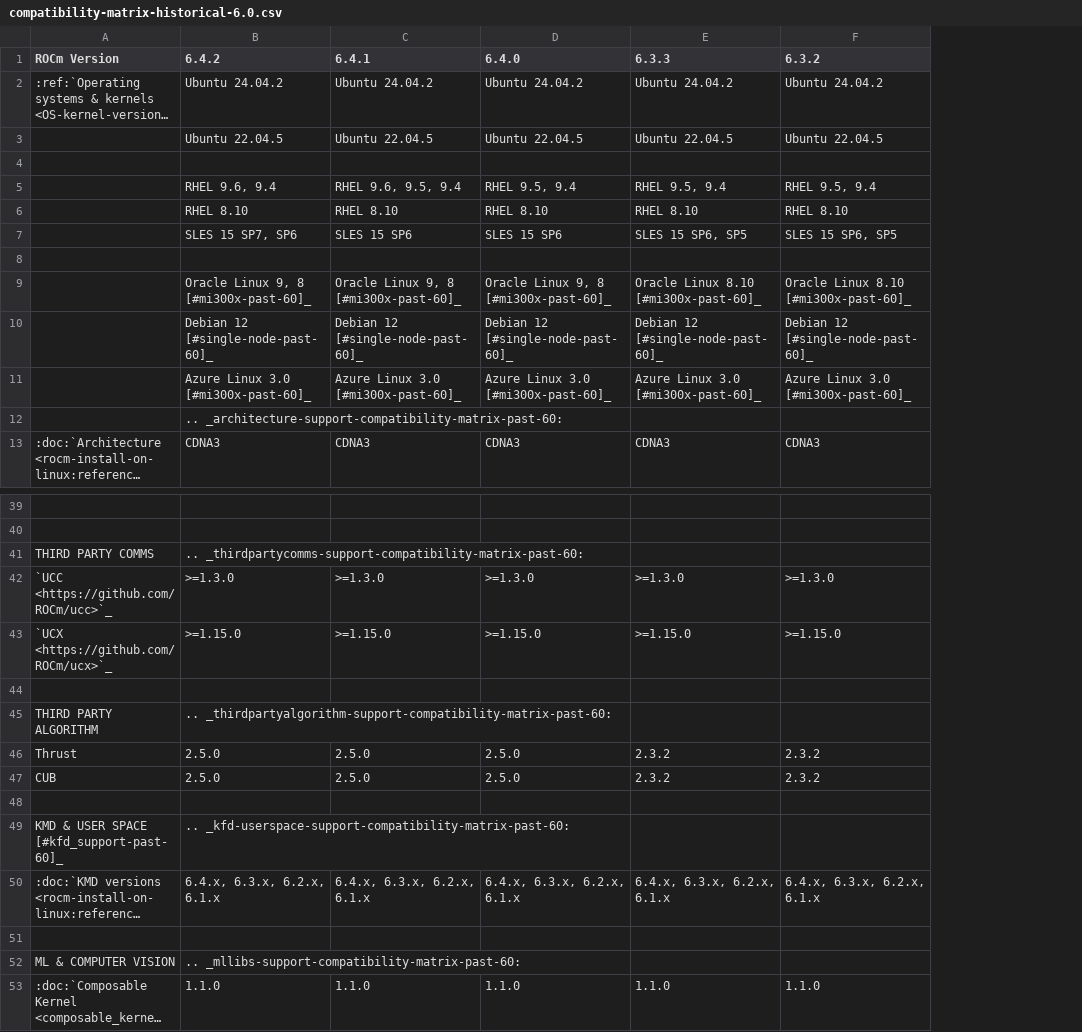
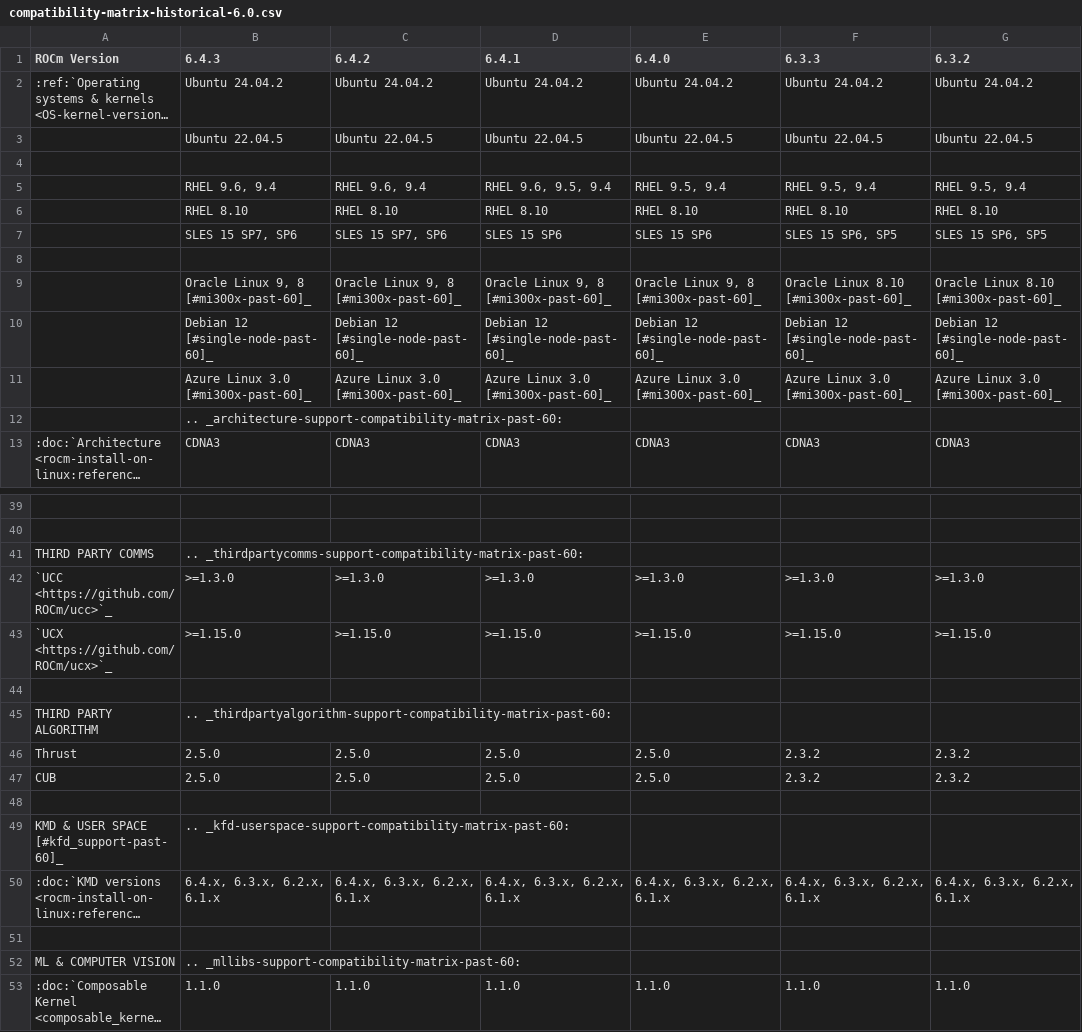
Before and after one commit to alanina/ROCm, a CSV file: docs/compatibility/compatibility-matrix-historical-6.0.csv, drawn as a sheet; only a part is shown, gaps mark what is left out; long unchanged cells end in …; addresses are those after the commit; the diff covers the shown part only; the diff names each change by its address in the sheet, - before the commit and + after, or states it on an @@ line.

Commit message:
6.4.3 Release changes to ROCm documentation (#482)
* Initial changes to 6.4.3 added

* Additional changes to RN

* Deep learning framework updated added

* Tutorials for AI dev added

* Install on linux toc pointed to internal

* 6.4.3 compatibility table updated

* Datatype support docs improvement added

* Manifest 642 GA added

* 643 RC1 manifest added

* 6.4.2 version table added

* 6.4.3 version table added

* Leo's feedback incorporated

* Deeplearning framework support synced

* Historical Compatibility matrix updated

* Release highlight added

* DGL compatibility updated

```diff
--- a/docs/compatibility/compatibility-matrix-historical-6.0.csv
+++ b/docs/compatibility/compatibility-matrix-historical-6.0.csv
+column B (6.4.3), rows 2-13: Ubuntu 24.04.2 | Ubuntu 22.04.5 |  | RHEL 9.6, 9.4 | RHEL 8.10 | SLES 15 SP7, SP6 |  | Oracle Linux 9, 8 [#mi300x-past-60]_ | Debian 12 [#single-node-past-60]_ | Azure Linux 3.0 [#mi300x-past-60]_ | .. _architecture-support-compatibility-matrix-past-60: | CDNA3; rows 41-53: .. _thirdpartycomms-support-compatibility-matrix-past-60: | >=1.3.0 | >=1.15.0 |  | .. _thirdpartyalgorithm-support-compatibility-matrix-past-60: | 2.5.0 | 2.5.0 |  | .. _kfd-userspace-support-compatibility-matrix-past-60: | 6.4.x, 6.3.x, 6.2.x, 6.1.x |  | .. _mllibs-support-compatibility-matrix-past-60: | 1.1.0
-C12 (6.4.2): .. _architecture-support-compatibility-matrix-past-60:
+C12 (6.4.2): (empty)
-C41 (6.4.2): .. _thirdpartycomms-support-compatibility-matrix-past-60:
+C41 (6.4.2): (empty)
-C45 (6.4.2): .. _thirdpartyalgorithm-support-compatibility-matrix-past-60:
+C45 (6.4.2): (empty)
-C49 (6.4.2): .. _kfd-userspace-support-compatibility-matrix-past-60:
+C49 (6.4.2): (empty)
-C52 (6.4.2): .. _mllibs-support-compatibility-matrix-past-60:
+C52 (6.4.2): (empty)
```
Also changed, not shown: 8 edited cells elsewhere in this file, 6 other files.
